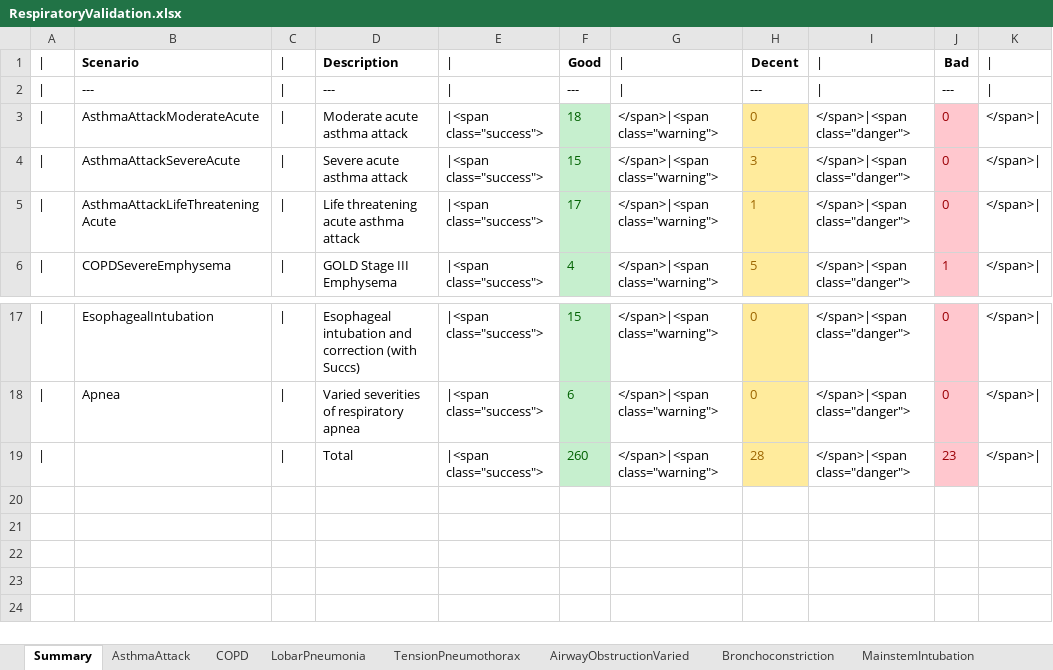
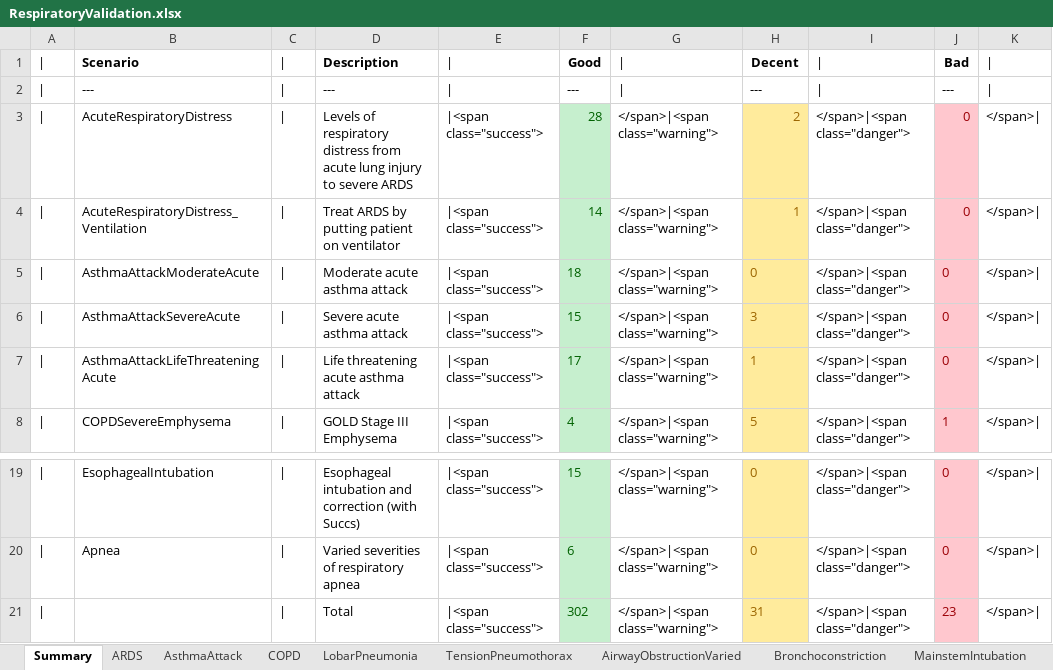
Before and after one commit to BioGearsEngine/core, an Excel workbook: share/doc/validation/Scenarios/RespiratoryValidation.xlsx, sheet Summary, drawn as a sheet; only a part is shown, gaps mark what is left out; values as stored, in another font and other column widths than the file's, no borders; addresses are those after the commit; the diff names each change by its address in the sheet, - before the commit and + after, or states it on an @@ line.

```diff
--- a/share/doc/validation/Scenarios/RespiratoryValidation.xlsx (sheet Summary)
+++ b/share/doc/validation/Scenarios/RespiratoryValidation.xlsx (sheet Summary)
+sheet tab: ARDS
+row 3: | | AcuteRespiratoryDistress | | | Levels of respiratory distress from acute lung injury to severe ARDS | |<span class="success"> | 28 | </span>|<span class="warning"> | 2 | </span>|<span class="danger"> | 0 | </span>
+row 4: | | AcuteRespiratoryDistress_Ventilation | | | Treat ARDS by putting patient on ventilator | |<span class="success"> | 14 | </span>|<span class="warning"> | 1 | </span>|<span class="danger"> | 0 | </span>
-F21: 260
+F21: 302
-H21: 28
+H21: 31
```
Also changed, not shown: formulas that keep their value, 7 other files.
